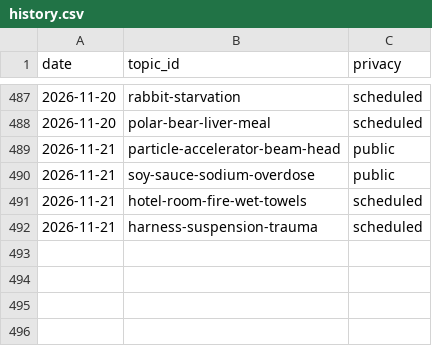
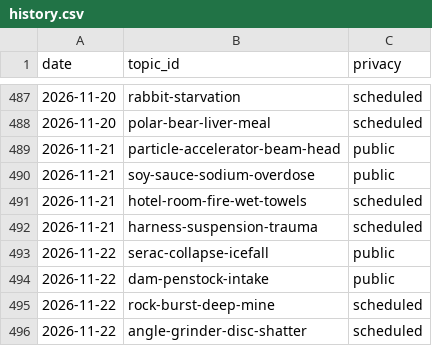
Before and after one commit to chat94534-oss/shorts-autoposter-b, a CSV file: logs/history.csv, drawn as a sheet; only a part is shown, gaps mark what is left out.

```diff
--- a/logs/history.csv
+++ b/logs/history.csv
@@ -492 +492,5 @@ date,topic_id,privacy
 2026-11-21,harness-suspension-trauma,scheduled
+2026-11-22,serac-collapse-icefall,public
+2026-11-22,dam-penstock-intake,public
+2026-11-22,rock-burst-deep-mine,scheduled
+2026-11-22,angle-grinder-disc-shatter,scheduled
```
Also changed, not shown: 2 other files.
